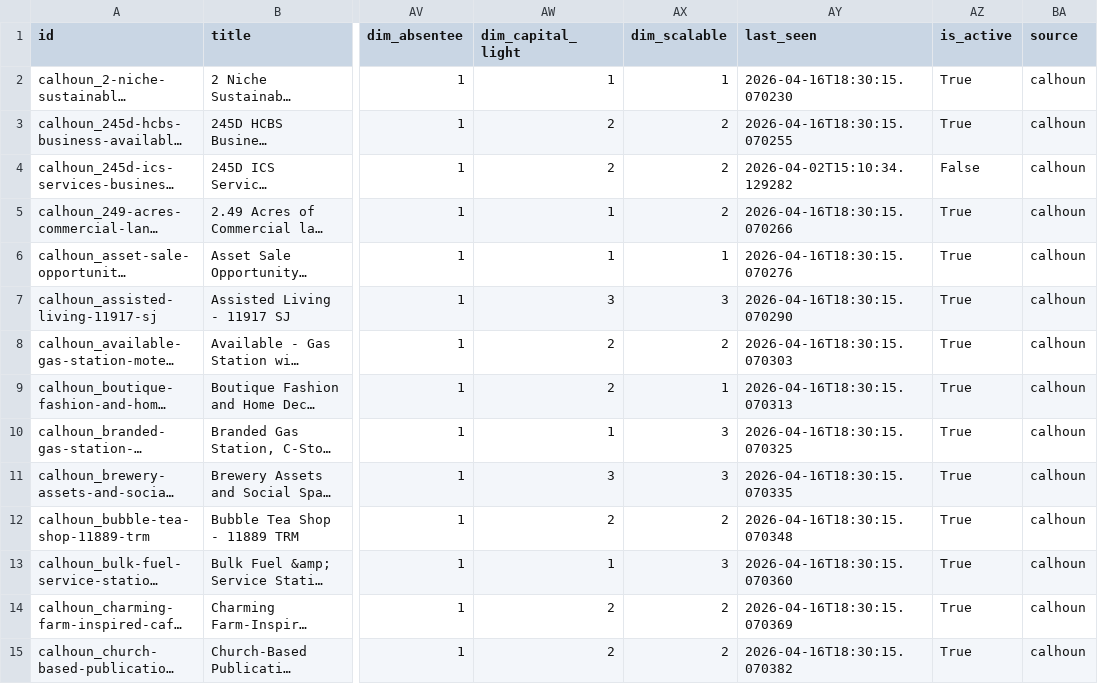
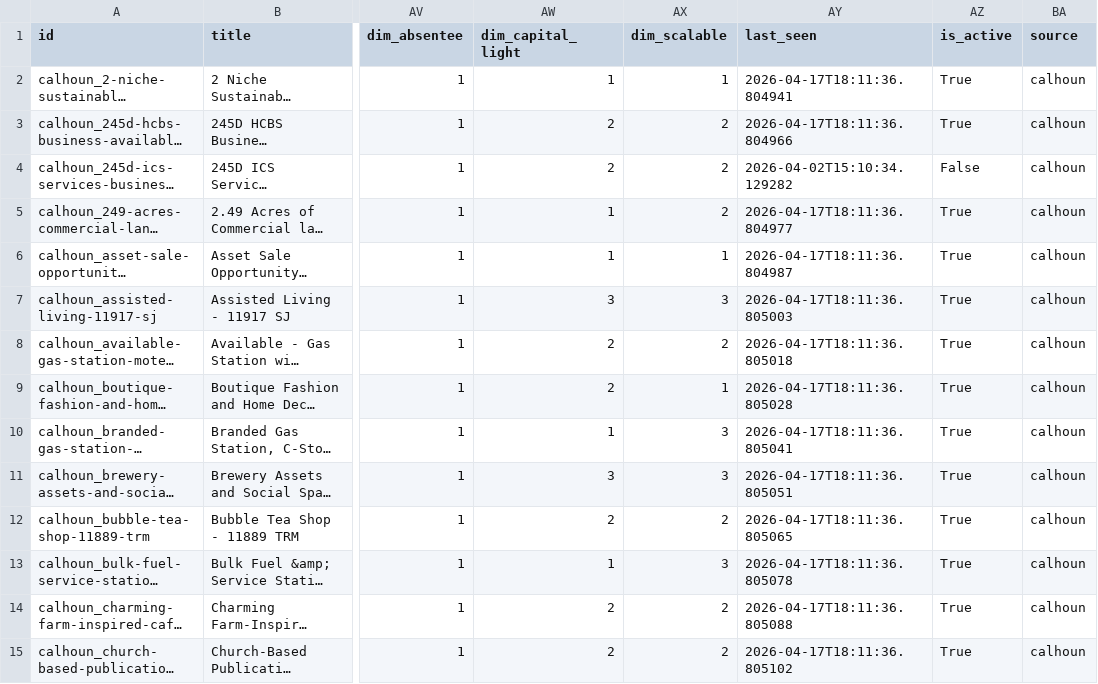
Before and after one commit to colinhirdman/sunbelt-scout, a CSV file: output/calhoun.csv, drawn as a sheet; only a part is shown, gaps mark what is left out; long unchanged cells end in …; the diff covers the shown part only; the diff names each change by its address in the sheet, - before the commit and + after, or states it on an @@ line.

```diff
--- a/output/calhoun.csv
+++ b/output/calhoun.csv
-AY2 (last_seen): 2026-04-16T18:30:15.070230
+AY2 (last_seen): 2026-04-17T18:11:36.804941
-AY3 (last_seen): 2026-04-16T18:30:15.070255
+AY3 (last_seen): 2026-04-17T18:11:36.804966
-AY5 (last_seen): 2026-04-16T18:30:15.070266
+AY5 (last_seen): 2026-04-17T18:11:36.804977
-AY6 (last_seen): 2026-04-16T18:30:15.070276
+AY6 (last_seen): 2026-04-17T18:11:36.804987
-AY7 (last_seen): 2026-04-16T18:30:15.070290
+AY7 (last_seen): 2026-04-17T18:11:36.805003
-AY8 (last_seen): 2026-04-16T18:30:15.070303
+AY8 (last_seen): 2026-04-17T18:11:36.805018
-AY9 (last_seen): 2026-04-16T18:30:15.070313
+AY9 (last_seen): 2026-04-17T18:11:36.805028
-AY10 (last_seen): 2026-04-16T18:30:15.070325
+AY10 (last_seen): 2026-04-17T18:11:36.805041
-AY11 (last_seen): 2026-04-16T18:30:15.070335
+AY11 (last_seen): 2026-04-17T18:11:36.805051
-AY12 (last_seen): 2026-04-16T18:30:15.070348
+AY12 (last_seen): 2026-04-17T18:11:36.805065
-AY13 (last_seen): 2026-04-16T18:30:15.070360
+AY13 (last_seen): 2026-04-17T18:11:36.805078
-AY14 (last_seen): 2026-04-16T18:30:15.070369
+AY14 (last_seen): 2026-04-17T18:11:36.805088
-AY15 (last_seen): 2026-04-16T18:30:15.070382
+AY15 (last_seen): 2026-04-17T18:11:36.805102
```
Also changed, not shown: 69 edited cells elsewhere in this file.
